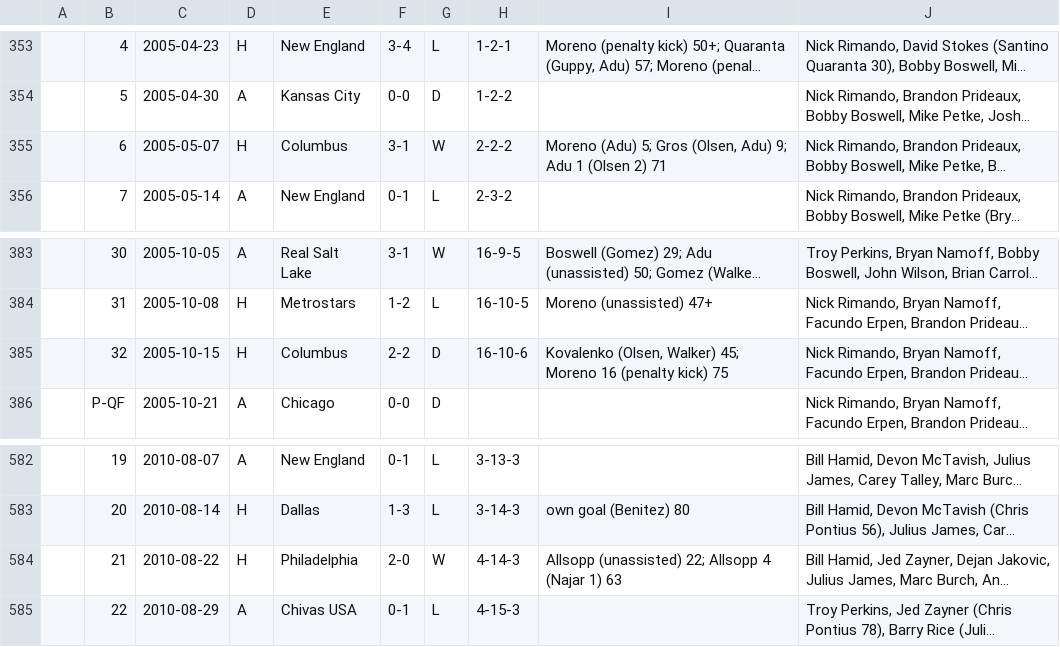
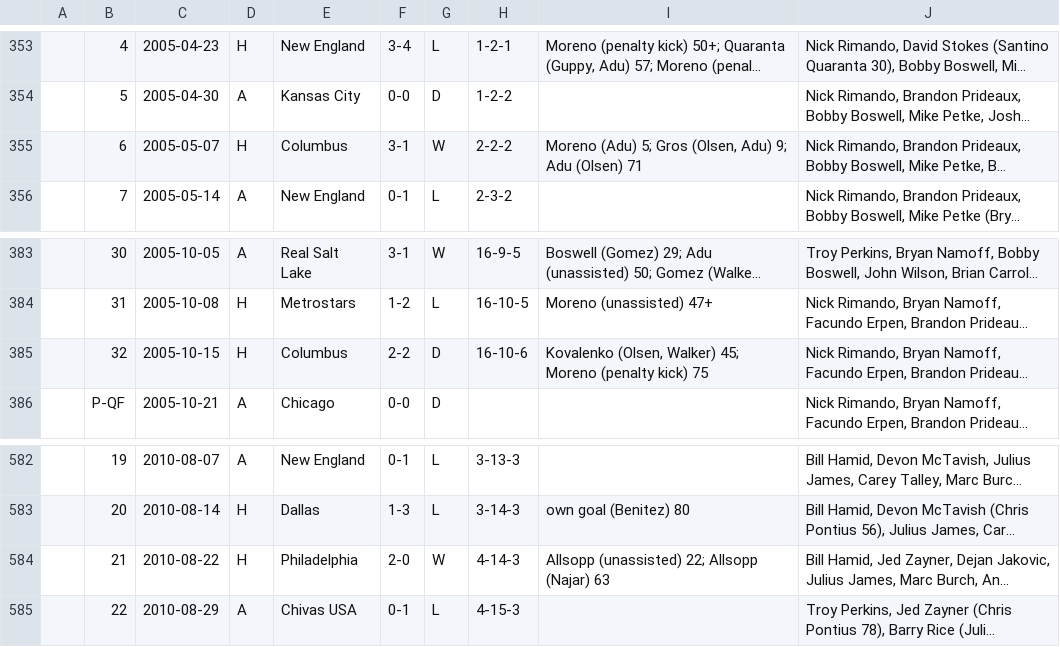
Before and after one commit to SoccerStatsUS/usd1_data, a CSV file: data/games/league/lineupdb/DC.csv, drawn as a sheet; only a part is shown, gaps mark what is left out; long unchanged cells end in …; the diff names each change by its address in the sheet, - before the commit and + after, or states it on an @@ line.

```diff
--- a/data/games/league/lineupdb/DC.csv
+++ b/data/games/league/lineupdb/DC.csv
-I355: …9; Adu 1 (Olsen 2) 71
+I355: …9; Adu (Olsen) 71
-I385: …45; Moreno 16 (penalty kick)…
+I385: …45; Moreno (penalty kick)…
-I584: Allsopp (unassisted) 22; Allsopp 4 (Najar 1) 63
+I584: Allsopp (unassisted) 22; Allsopp (Najar) 63
```
Also changed, not shown: data/games/league/lineupdb/COL.csv, data/games/league/lineupdb/DAL.csv, 5 other files.
